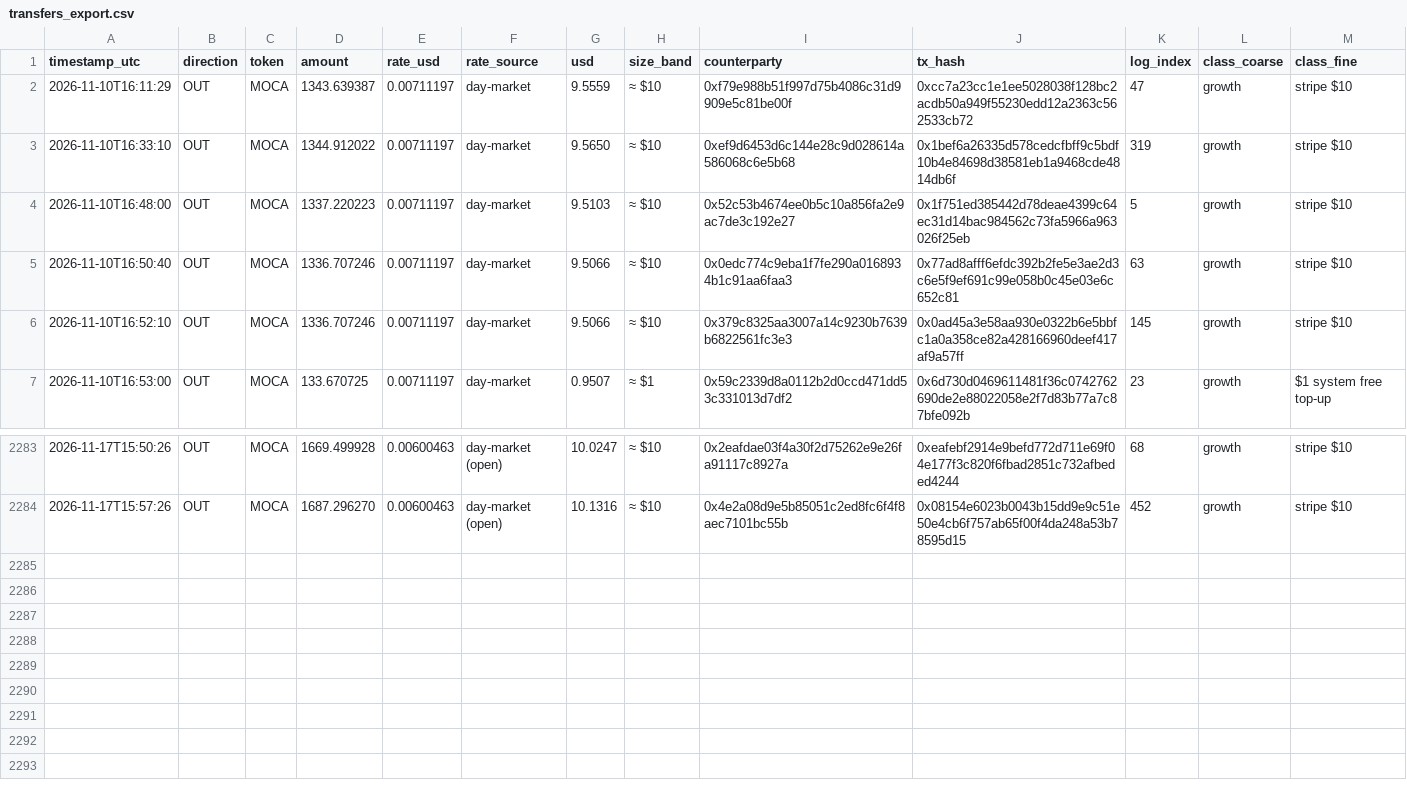
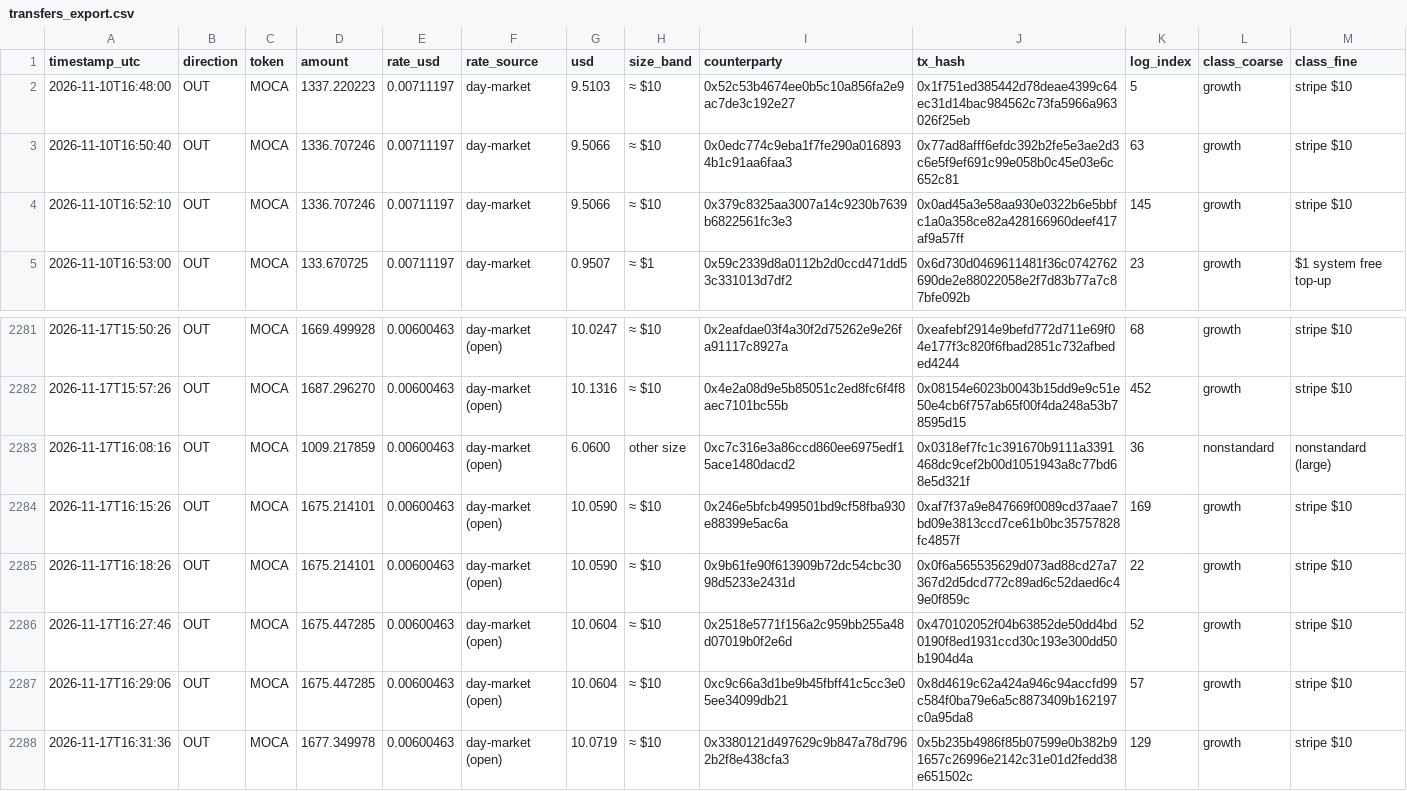
Before and after one commit to Agentic-Po/skill-payout-dashboard, a CSV file: transfers_export.csv, drawn as a sheet; only a part is shown, gaps mark what is left out; removed rows and columns are numbered as before the commit, all else as after; the diff names each change by its address in the sheet, - before the commit and + after, or states it on an @@ line.

```diff
--- a/transfers_export.csv
+++ b/transfers_export.csv
-row 2: 2026-11-10T16:11:29 | OUT | MOCA | 1343.639387 | 0.00711197 | day-market | 9.5559 | ≈ $10 | 0xf79e988b51f997d75b4086c31d9909e5c81be00f | 0xcc7a23cc1e1ee5028038f128bc2acdb50a949f55230edd12a2363c562533cb72 | 47 | growth | stripe $10
-row 3: 2026-11-10T16:33:10 | OUT | MOCA | 1344.912022 | 0.00711197 | day-market | 9.5650 | ≈ $10 | 0xef9d6453d6c144e28c9d028614a586068c6e5b68 | 0x1bef6a26335d578cedcfbff9c5bdf10b4e84698d38581eb1a9468cde4814db6f | 319 | growth | stripe $10
+row 2283: 2026-11-17T16:08:16 | OUT | MOCA | 1009.217859 | 0.00600463 | day-market (open) | 6.0600 | other size | 0xc7c316e3a86ccd860ee6975edf15ace1480dacd2 | 0x0318ef7fc1c391670b9111a3391468dc9cef2b00d1051943a8c77bd68e5d321f | 36 | nonstandard | nonstandard (large)
+row 2284: 2026-11-17T16:15:26 | OUT | MOCA | 1675.214101 | 0.00600463 | day-market (open) | 10.0590 | ≈ $10 | 0x246e5bfcb499501bd9cf58fba930e88399e5ac6a | 0xaf7f37a9e847669f0089cd37aae7bd09e3813ccd7ce61b0bc35757828fc4857f | 169 | growth | stripe $10
+row 2285: 2026-11-17T16:18:26 | OUT | MOCA | 1675.214101 | 0.00600463 | day-market (open) | 10.0590 | ≈ $10 | 0x9b61fe90f613909b72dc54cbc3098d5233e2431d | 0x0f6a565535629d073ad88cd27a7367d2d5dcd772c89ad6c52daed6c49e0f859c | 22 | growth | stripe $10
+row 2286: 2026-11-17T16:27:46 | OUT | MOCA | 1675.447285 | 0.00600463 | day-market (open) | 10.0604 | ≈ $10 | 0x2518e5771f156a2c959bb255a48d07019b0f2e6d | 0x470102052f04b63852de50dd4bd0190f8ed1931ccd30c193e300dd50b1904d4a | 52 | growth | stripe $10
+row 2287: 2026-11-17T16:29:06 | OUT | MOCA | 1675.447285 | 0.00600463 | day-market (open) | 10.0604 | ≈ $10 | 0xc9c66a3d1be9b45fbff41c5cc3e05ee34099db21 | 0x8d4619c62a424a946c94accfd99c584f0ba79e6a5c8873409b162197c0a95da8 | 57 | growth | stripe $10
+row 2288: 2026-11-17T16:31:36 | OUT | MOCA | 1677.349978 | 0.00600463 | day-market (open) | 10.0719 | ≈ $10 | 0x3380121d497629c9b847a78d7962b2f8e438cfa3 | 0x5b235b4986f85b07599e0b382b91657c26996e2142c31e01d2fedd38e651502c | 129 | growth | stripe $10
```
Also changed, not shown: 58 other files.
